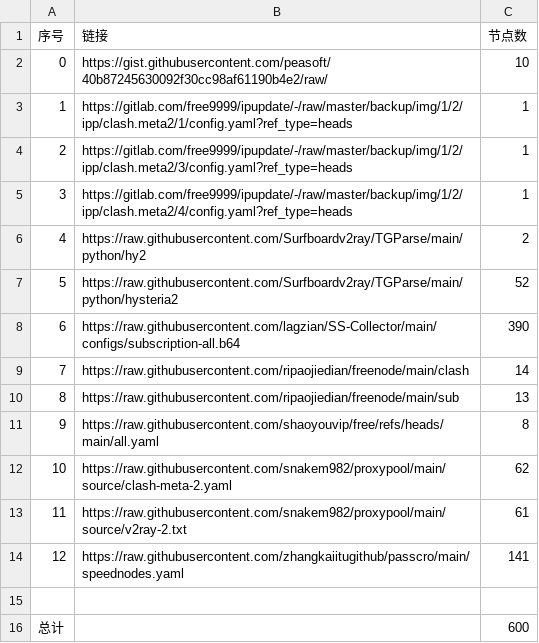
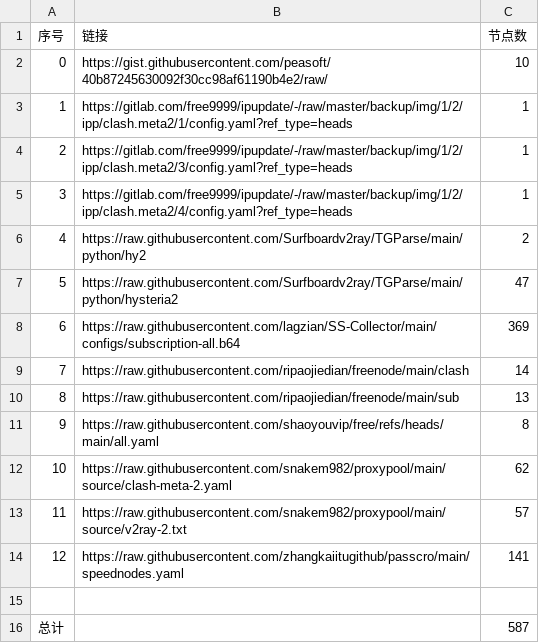
Before and after one commit to davidchim/AutoMergePublicNodes, a CSV file: list_result.csv, drawn as a sheet.

```diff
--- a/list_result.csv
+++ b/list_result.csv
@@ -6,4 +6,4 @@
 4,https://raw.githubusercontent.com/Surfboardv2ray/TGParse/main/python/hy2,2
-5,https://raw.githubusercontent.com/Surfboardv2ray/TGParse/main/python/hysteria2,52
-6,https://raw.githubusercontent.com/lagzian/SS-Collector/main/configs/subscription-all.b64,390
+5,https://raw.githubusercontent.com/Surfboardv2ray/TGParse/main/python/hysteria2,47
+6,https://raw.githubusercontent.com/lagzian/SS-Collector/main/configs/subscription-all.b64,369
 7,https://raw.githubusercontent.com/ripaojiedian/freenode/main/clash,14
@@ -12,5 +12,5 @@
 10,https://raw.githubusercontent.com/snakem982/proxypool/main/source/clash-meta-2.yaml,62
-11,https://raw.githubusercontent.com/snakem982/proxypool/main/source/v2ray-2.txt,61
+11,https://raw.githubusercontent.com/snakem982/proxypool/main/source/v2ray-2.txt,57
 12,https://raw.githubusercontent.com/zhangkaiitugithub/passcro/main/speednodes.yaml,141
 
-总计,,600
+总计,,587
```
Also changed, not shown: 30 other files.
